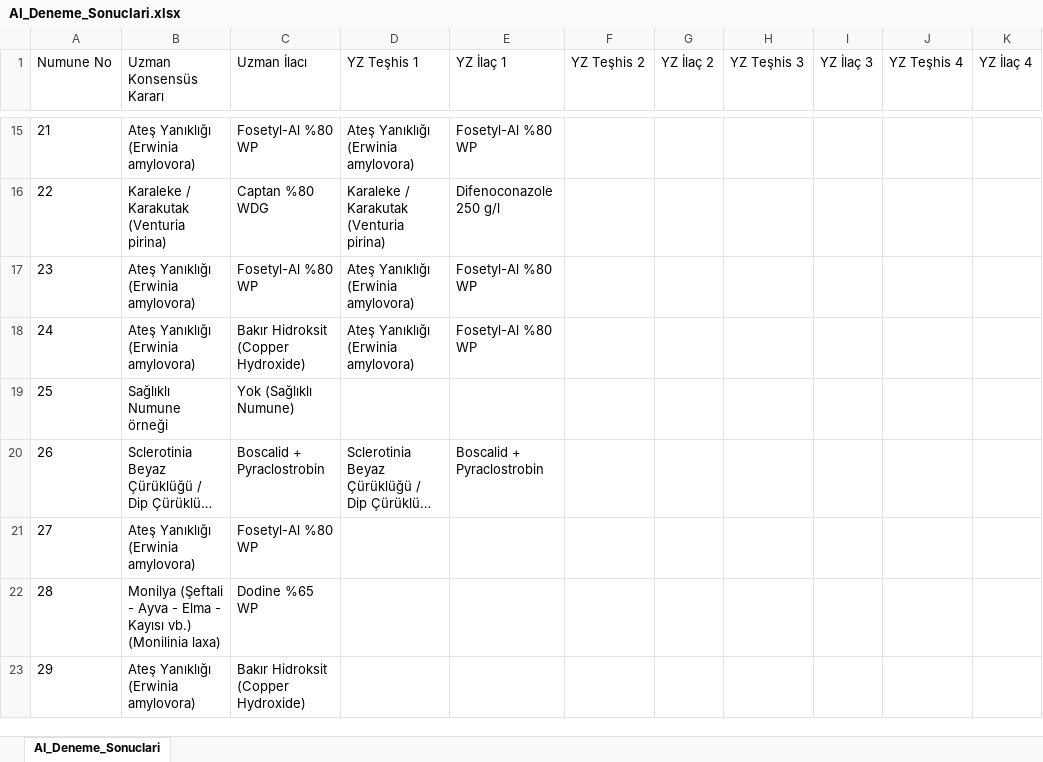
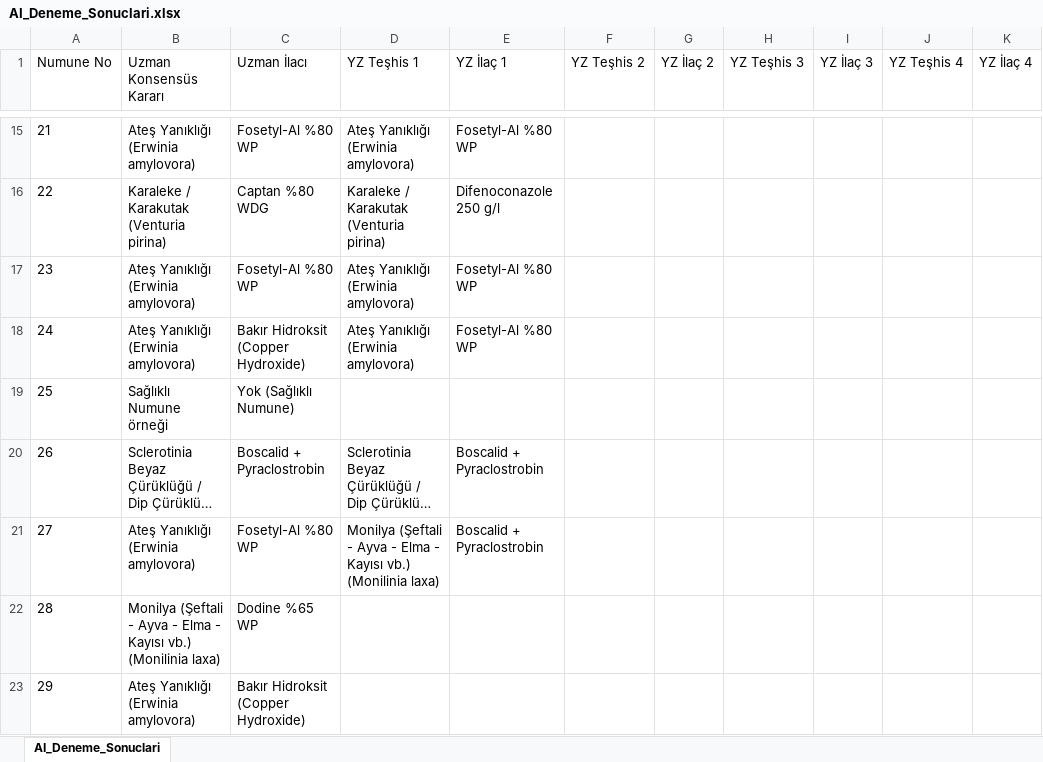
Before and after one commit to sefkaysoft/agromapai, an Excel workbook: AI_Deneme_Sonuclari.xlsx, sheet AI_Deneme_Sonuclari, drawn as a sheet; only a part is shown, gaps mark what is left out; long unchanged cells end in …; values as stored, in another font and other column widths than the file's, no borders; the diff names each change by its address in the sheet, - before the commit and + after, or states it on an @@ line.

Commit message:
AgroMap AI: Son YZ deneme sonuçları manuel olarak kaydedildi

```diff
--- a/AI_Deneme_Sonuclari.xlsx (sheet AI_Deneme_Sonuclari)
+++ b/AI_Deneme_Sonuclari.xlsx (sheet AI_Deneme_Sonuclari)
-D21 (YZ Teşhis 1): (empty)
+D21 (YZ Teşhis 1): Monilya (Şeftali - Ayva - Elma - Kayısı vb.) (Monilinia laxa)
-E21 (YZ İlaç 1): (empty)
+E21 (YZ İlaç 1): Boscalid + Pyraclostrobin
```
